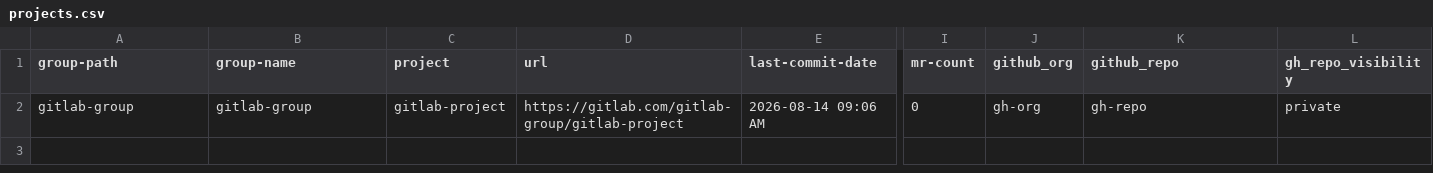
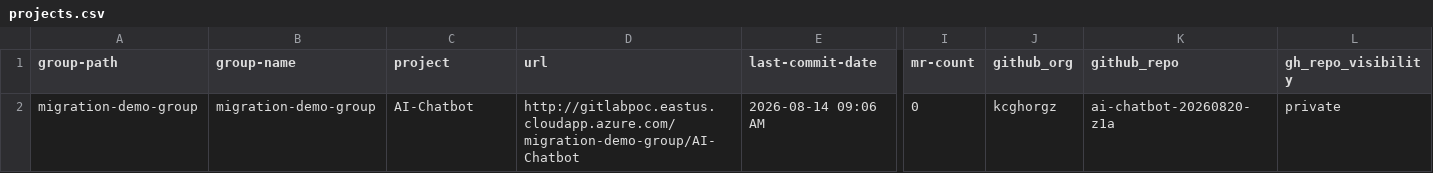
Before and after one commit to kcgh-org/gei-gl2gh-migration-v2, a CSV file: projects.csv, drawn as a sheet; only a part is shown, gaps mark what is left out; the diff names each change by its address in the sheet, - before the commit and + after, or states it on an @@ line.

Commit message:
Update projects.csv

```diff
--- a/projects.csv
+++ b/projects.csv
-A2 (group-path): gitlab-group
+A2 (group-path): migration-demo-group
-B2 (group-name): gitlab-group
+B2 (group-name): migration-demo-group
-C2 (project): gitlab-project
+C2 (project): AI-Chatbot
-D2 (url): https://gitlab.com/gitlab-group/gitlab-project
+D2 (url): http://gitlabpoc.eastus.cloudapp.azure.com/migration-demo-group/AI-Chatbot
-J2 (github_org): gh-org
+J2 (github_org): kcghorgz
-K2 (github_repo): gh-repo
+K2 (github_repo): ai-chatbot-20260820-z1a
```
